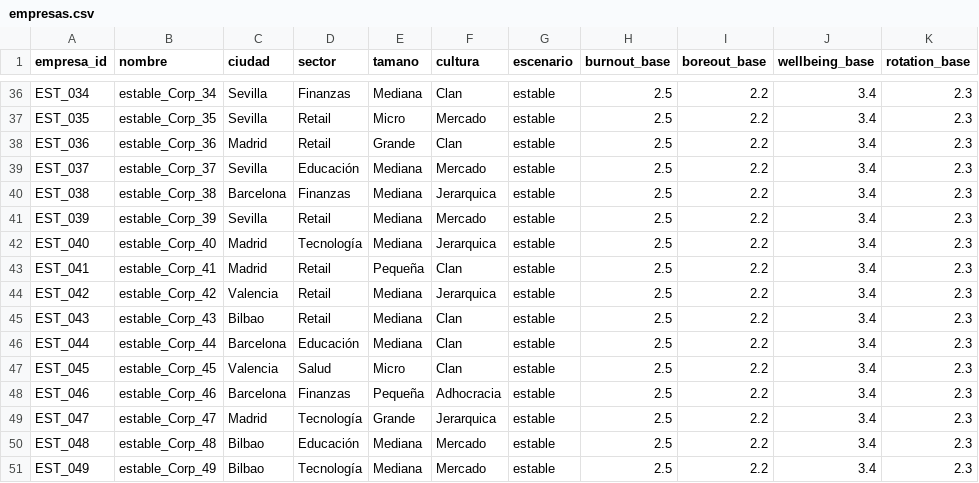
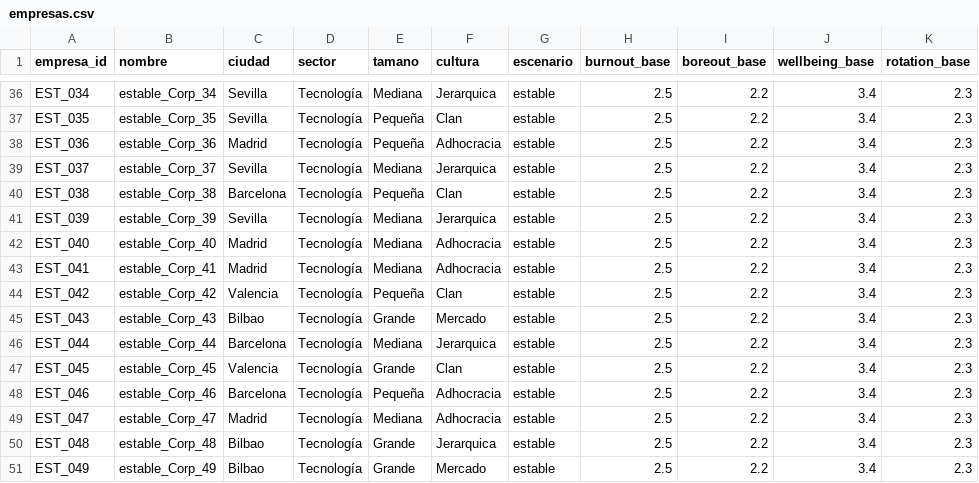
Before and after one commit to MartaTorrente/EBLET-People-Analytics, a CSV file: Python/src/datasets/estable/empresas.csv, drawn as a sheet; only a part is shown, gaps mark what is left out; the diff covers the shown part only; the diff names each change by its address in the sheet, - before the commit and + after, or states it on an @@ line.

```diff
--- a/Python/src/datasets/estable/empresas.csv
+++ b/Python/src/datasets/estable/empresas.csv
-D36 (sector): Finanzas
+D36 (sector): Tecnología
-F36 (cultura): Clan
+F36 (cultura): Jerarquica
-D37:D38 (sector): Retail
+D37:D38 (sector): Tecnología
-E37 (tamano): Micro
+E37 (tamano): Pequeña
-F37 (cultura): Mercado
+F37 (cultura): Clan
-E38 (tamano): Grande
+E38 (tamano): Pequeña
-F38 (cultura): Clan
+F38 (cultura): Adhocracia
-D39 (sector): Educación
+D39 (sector): Tecnología
-F39 (cultura): Mercado
+F39 (cultura): Jerarquica
-D40 (sector): Finanzas
+D40 (sector): Tecnología
-E40 (tamano): Mediana
+E40 (tamano): Pequeña
-F40 (cultura): Jerarquica
+F40 (cultura): Clan
-D41 (sector): Retail
+D41 (sector): Tecnología
-F41 (cultura): Mercado
+F41 (cultura): Jerarquica
-F42 (cultura): Jerarquica
+F42 (cultura): Adhocracia
-D43:D45 (sector): Retail
+D43:D45 (sector): Tecnología
-E43 (tamano): Pequeña
+E43 (tamano): Mediana
-F43 (cultura): Clan
+F43 (cultura): Adhocracia
-E44 (tamano): Mediana
+E44 (tamano): Pequeña
-F44 (cultura): Jerarquica
+F44 (cultura): Clan
-E45 (tamano): Mediana
+E45 (tamano): Grande
-F45 (cultura): Clan
+F45 (cultura): Mercado
-D46 (sector): Educación
+D46 (sector): Tecnología
-F46 (cultura): Clan
+F46 (cultura): Jerarquica
-D47 (sector): Salud
+D47 (sector): Tecnología
-E47 (tamano): Micro
+E47 (tamano): Grande
-D48 (sector): Finanzas
+D48 (sector): Tecnología
-E49 (tamano): Grande
+E49 (tamano): Mediana
-F49 (cultura): Jerarquica
+F49 (cultura): Adhocracia
-D50 (sector): Educación
+D50 (sector): Tecnología
-E50:E51 (tamano): Mediana
+E50:E51 (tamano): Grande
-F50 (cultura): Mercado
+F50 (cultura): Jerarquica
```
Also changed, not shown: 72 edited cells elsewhere in this file, Python/src/datasets/critico/kpis_empresa.csv, Python/src/datasets/estable/kpis_empresa.csv, 27 other files.
